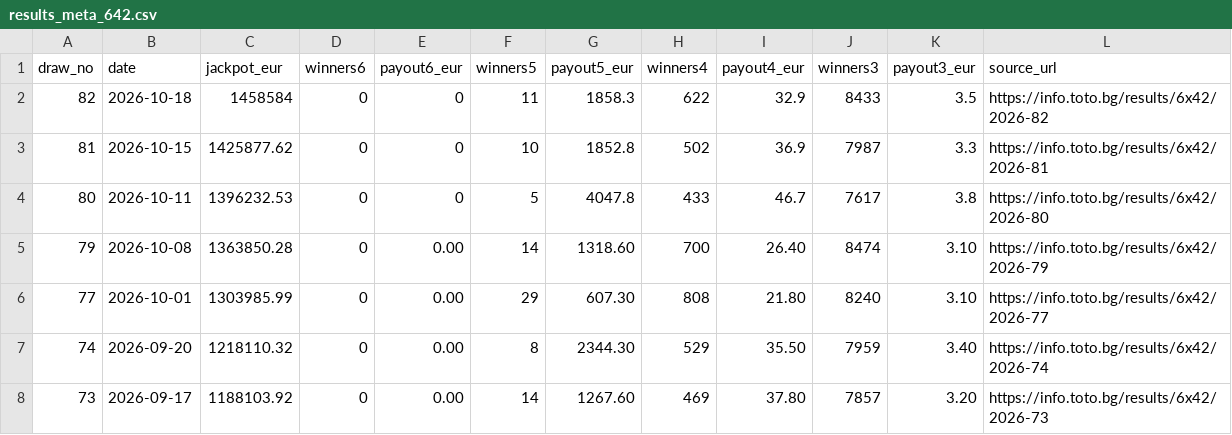
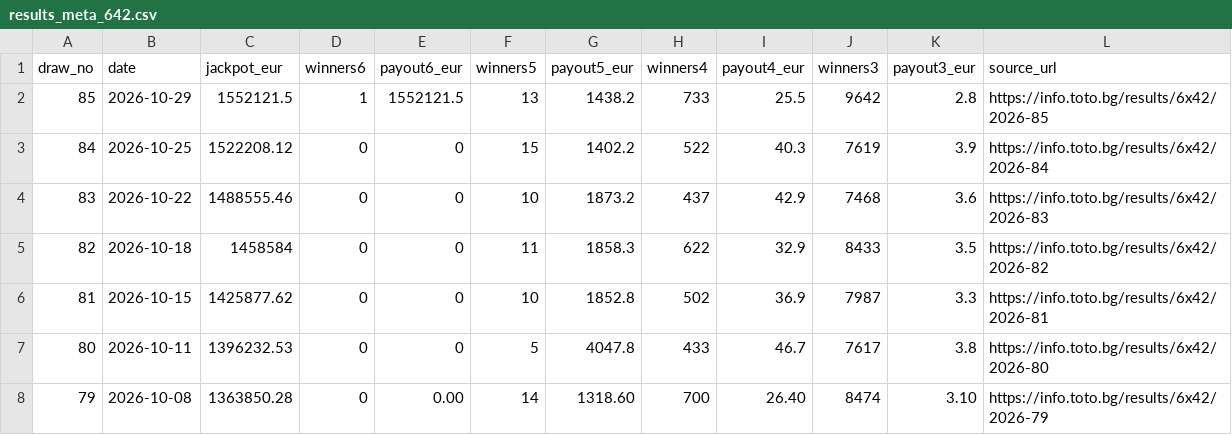
Before and after one commit to ogimitev-blip/lottery-lab, a CSV file: data/results_meta_642.csv, drawn as a sheet; only a part is shown; the shorter side is filled out with more unchanged rows.

Commit message:
data: sync BST-verified payout tiers for draws 83-85

```diff
--- a/data/results_meta_642.csv
+++ b/data/results_meta_642.csv
@@ -1,2 +1,5 @@
 draw_no,date,jackpot_eur,winners6,payout6_eur,winners5,payout5_eur,winners4,payout4_eur,winners3,payout3_eur,source_url
+85,2026-10-29,1552121.5,1,1552121.5,13,1438.2,733,25.5,9642,2.8,https://info.toto.bg/results/6x42/2026-85
+84,2026-10-25,1522208.12,0,0,15,1402.2,522,40.3,7619,3.9,https://info.toto.bg/results/6x42/2026-84
+83,2026-10-22,1488555.46,0,0,10,1873.2,437,42.9,7468,3.6,https://info.toto.bg/results/6x42/2026-83
 82,2026-10-18,1458584,0,0,11,1858.3,622,32.9,8433,3.5,https://info.toto.bg/results/6x42/2026-82
```
